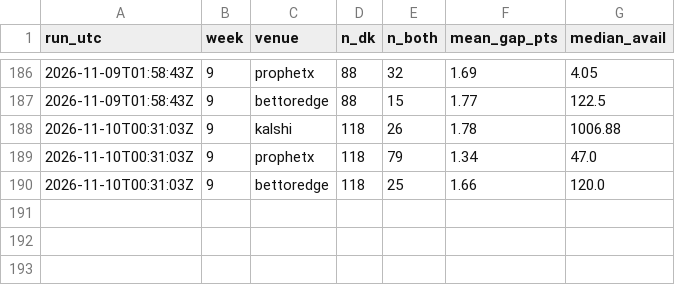
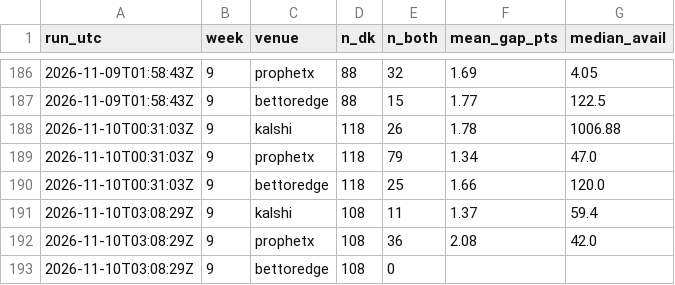
Before and after one commit to wbblanck/nfl-betting-model, a CSV file: data/live/openmarkets_compare_2026.csv, drawn as a sheet; only a part is shown, gaps mark what is left out.

Commit message:
S1 live: 0 21 * * 1

```diff
--- a/data/live/openmarkets_compare_2026.csv
+++ b/data/live/openmarkets_compare_2026.csv
@@ -190 +190,4 @@ run_utc,week,venue,n_dk,n_both,mean_gap_pts,median_avail
 2026-11-10T00:31:03Z,9,bettoredge,118,25,1.66,120.0
+2026-11-10T03:08:29Z,9,kalshi,108,11,1.37,59.4
+2026-11-10T03:08:29Z,9,prophetx,108,36,2.08,42.0
+2026-11-10T03:08:29Z,9,bettoredge,108,0,,
```
Also changed, not shown: data/live/ats_record_2026.csv, data/live/ats_yv_record_2026.csv, 8 other files.
